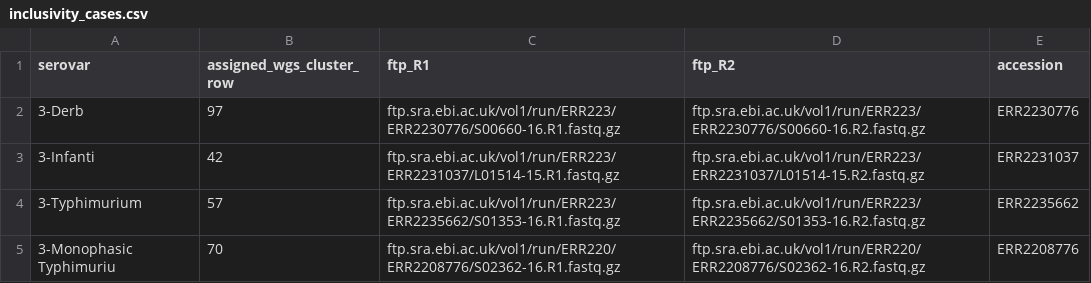
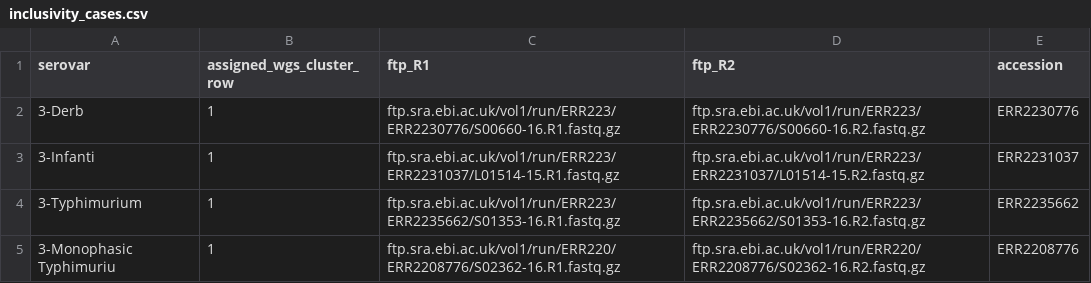
Before and after one commit to APHA-BAC/NextflowSerotypingPipeline, a CSV file: test_isolates/data/inclusivity_cases.csv, drawn as a sheet.

Commit message:
Update inclusivity_cases.csv

```diff
--- a/test_isolates/data/inclusivity_cases.csv
+++ b/test_isolates/data/inclusivity_cases.csv
@@ -1,5 +1,5 @@
 serovar,assigned_wgs_cluster_row,ftp_R1,ftp_R2,accession,
-3-Derb,97,ftp.sra.ebi.ac.uk/vol1/run/ERR223/ERR2230776/S00660-16.R1.fastq.gz,ftp.sra.ebi.ac.uk/vol1/run/ERR223/ERR2230776/S00660-16.R2.fastq.gz,ERR2230776,
-3-Infanti,42,ftp.sra.ebi.ac.uk/vol1/run/ERR223/ERR2231037/L01514-15.R1.fastq.gz,ftp.sra.ebi.ac.uk/vol1/run/ERR223/ERR2231037/L01514-15.R2.fastq.gz,ERR2231037,
-3-Typhimurium,57,ftp.sra.ebi.ac.uk/vol1/run/ERR223/ERR2235662/S01353-16.R1.fastq.gz,ftp.sra.ebi.ac.uk/vol1/run/ERR223/ERR2235662/S01353-16.R2.fastq.gz,ERR2235662,
-3-Monophasic Typhimuriu,70,ftp.sra.ebi.ac.uk/vol1/run/ERR220/ERR2208776/S02362-16.R1.fastq.gz,ftp.sra.ebi.ac.uk/vol1/run/ERR220/ERR2208776/S02362-16.R2.fastq.gz,ERR2208776,
+3-Derb,1,ftp.sra.ebi.ac.uk/vol1/run/ERR223/ERR2230776/S00660-16.R1.fastq.gz,ftp.sra.ebi.ac.uk/vol1/run/ERR223/ERR2230776/S00660-16.R2.fastq.gz,ERR2230776,
+3-Infanti,1,ftp.sra.ebi.ac.uk/vol1/run/ERR223/ERR2231037/L01514-15.R1.fastq.gz,ftp.sra.ebi.ac.uk/vol1/run/ERR223/ERR2231037/L01514-15.R2.fastq.gz,ERR2231037,
+3-Typhimurium,1,ftp.sra.ebi.ac.uk/vol1/run/ERR223/ERR2235662/S01353-16.R1.fastq.gz,ftp.sra.ebi.ac.uk/vol1/run/ERR223/ERR2235662/S01353-16.R2.fastq.gz,ERR2235662,
+3-Monophasic Typhimuriu,1,ftp.sra.ebi.ac.uk/vol1/run/ERR220/ERR2208776/S02362-16.R1.fastq.gz,ftp.sra.ebi.ac.uk/vol1/run/ERR220/ERR2208776/S02362-16.R2.fastq.gz,ERR2208776,
```
